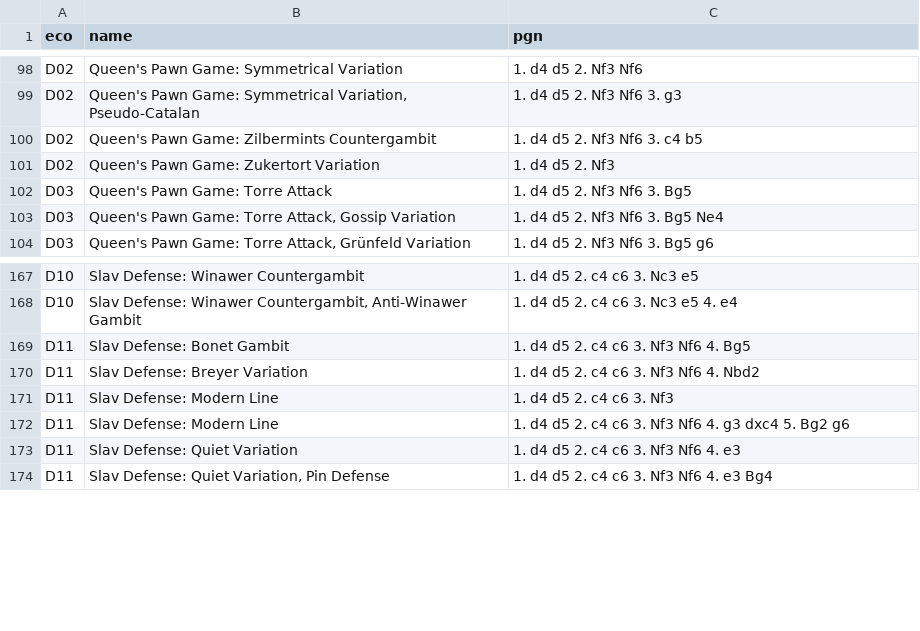
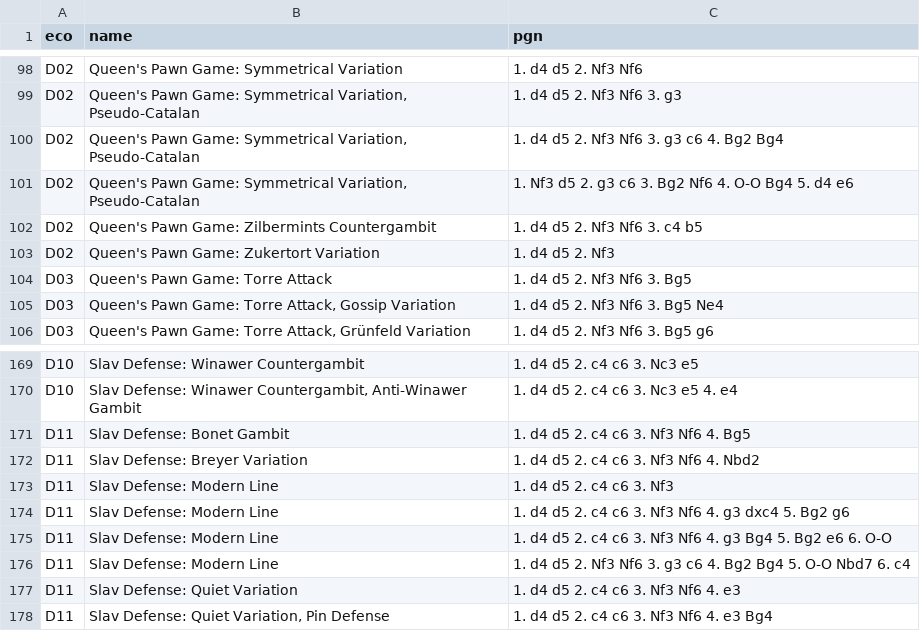
Before and after one commit to lichess-org/chess-openings, a TSV file: d.tsv, drawn as a sheet; only a part is shown, gaps mark what is left out.

Commit message:
Add various opening lines with .. c6 and .. Bg4, distinguishing Reti, Slav, and Queen's Pawn systems.

```diff
--- a/d.tsv
+++ b/d.tsv
@@ -99,2 +99,4 @@ D02	Queen's Pawn Game: Symmetrical Variation	1. d4 d5 2. Nf3 Nf6
 D02	Queen's Pawn Game: Symmetrical Variation, Pseudo-Catalan	1. d4 d5 2. Nf3 Nf6 3. g3
+D02	Queen's Pawn Game: Symmetrical Variation, Pseudo-Catalan	1. d4 d5 2. Nf3 Nf6 3. g3 c6 4. Bg2 Bg4
+D02	Queen's Pawn Game: Symmetrical Variation, Pseudo-Catalan	1. Nf3 d5 2. g3 c6 3. Bg2 Nf6 4. O-O Bg4 5. d4 e6
 D02	Queen's Pawn Game: Zilbermints Countergambit	1. d4 d5 2. Nf3 Nf6 3. c4 b5
@@ -172,2 +174,4 @@ D11	Slav Defense: Modern Line	1. d4 d5 2. c4 c6 3. Nf3
 D11	Slav Defense: Modern Line	1. d4 d5 2. c4 c6 3. Nf3 Nf6 4. g3 dxc4 5. Bg2 g6
+D11	Slav Defense: Modern Line	1. d4 d5 2. c4 c6 3. Nf3 Nf6 4. g3 Bg4 5. Bg2 e6 6. O-O
+D11	Slav Defense: Modern Line	1. d4 d5 2. Nf3 Nf6 3. g3 c6 4. Bg2 Bg4 5. O-O Nbd7 6. c4
 D11	Slav Defense: Quiet Variation	1. d4 d5 2. c4 c6 3. Nf3 Nf6 4. e3
```
